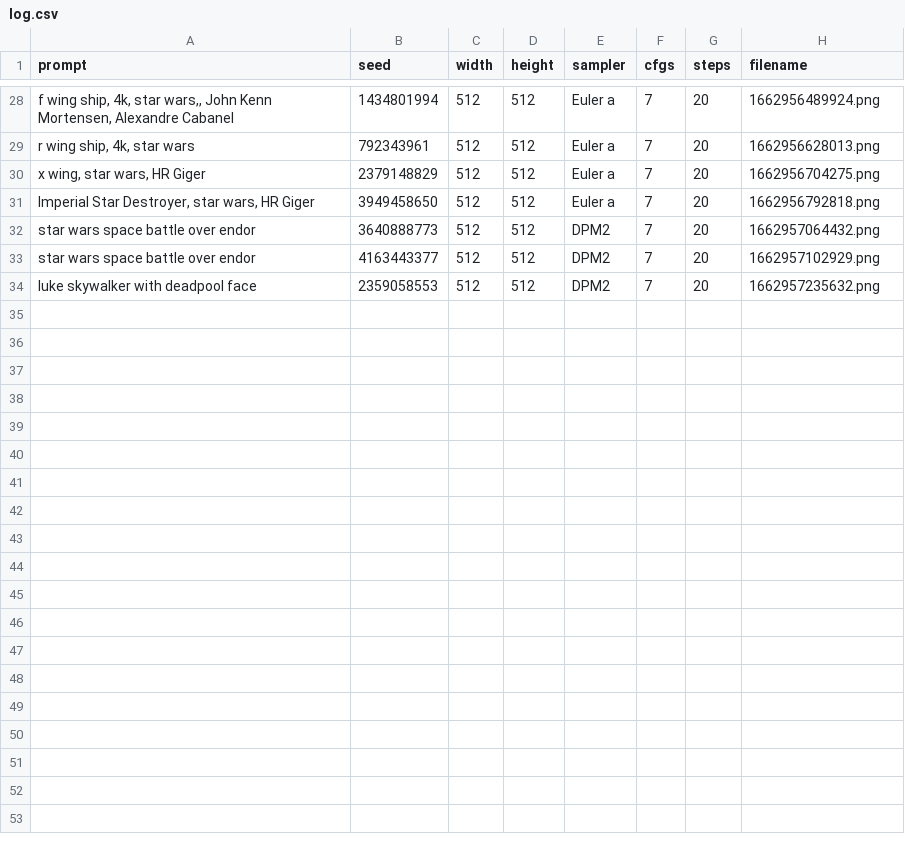
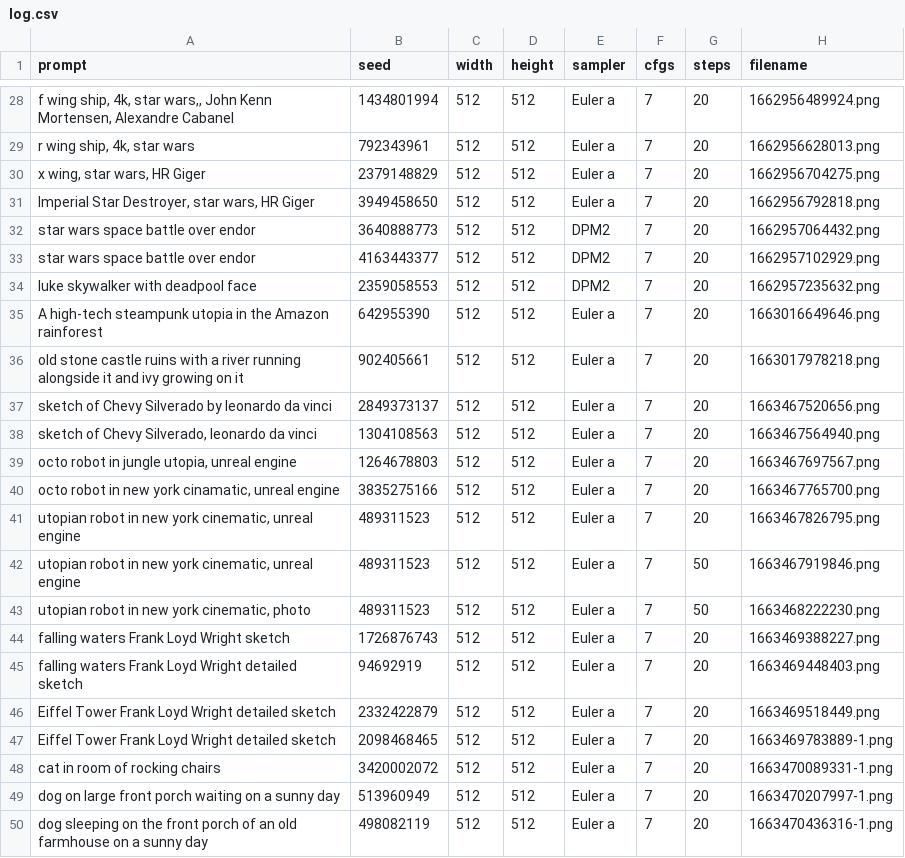
Before and after one commit to DeNifty1/Stable-Diffusion-Results, a CSV file: log.csv, drawn as a sheet; only a part is shown, gaps mark what is left out; the diff names each change by its address in the sheet, - before the commit and + after, or states it on an @@ line.

```diff
--- a/log.csv
+++ b/log.csv
+row 35: A high-tech steampunk utopia in the Amazon rainforest | 642955390 | 512 | 512 | Euler a | 7 | 20 | 1663016649646.png
+row 36: old stone castle ruins with a river running alongside it and ivy growing on it | 902405661 | 512 | 512 | Euler a | 7 | 20 | 1663017978218.png
+row 37: sketch of Chevy Silverado by leonardo da vinci | 2849373137 | 512 | 512 | Euler a | 7 | 20 | 1663467520656.png
+row 38: sketch of Chevy Silverado, leonardo da vinci | 1304108563 | 512 | 512 | Euler a | 7 | 20 | 1663467564940.png
+row 39: octo robot in jungle utopia, unreal engine | 1264678803 | 512 | 512 | Euler a | 7 | 20 | 1663467697567.png
+row 40: octo robot in new york cinamatic, unreal engine | 3835275166 | 512 | 512 | Euler a | 7 | 20 | 1663467765700.png
+row 41: utopian robot in new york cinematic, unreal engine | 489311523 | 512 | 512 | Euler a | 7 | 20 | 1663467826795.png
+row 42: utopian robot in new york cinematic, unreal engine | 489311523 | 512 | 512 | Euler a | 7 | 50 | 1663467919846.png
+row 43: utopian robot in new york cinematic, photo | 489311523 | 512 | 512 | Euler a | 7 | 50 | 1663468222230.png
+row 44: falling waters Frank Loyd Wright sketch | 1726876743 | 512 | 512 | Euler a | 7 | 20 | 1663469388227.png
+row 45: falling waters Frank Loyd Wright detailed sketch | 94692919 | 512 | 512 | Euler a | 7 | 20 | 1663469448403.png
+row 46: Eiffel Tower Frank Loyd Wright detailed sketch | 2332422879 | 512 | 512 | Euler a | 7 | 20 | 1663469518449.png
+row 47: Eiffel Tower Frank Loyd Wright detailed sketch | 2098468465 | 512 | 512 | Euler a | 7 | 20 | 1663469783889-1.png
+row 48: cat in room of rocking chairs | 3420002072 | 512 | 512 | Euler a | 7 | 20 | 1663470089331-1.png
+row 49: dog on large front porch waiting on a sunny day | 513960949 | 512 | 512 | Euler a | 7 | 20 | 1663470207997-1.png
+row 50: dog sleeping on the front porch of an old farmhouse on a sunny day | 498082119 | 512 | 512 | Euler a | 7 | 20 | 1663470436316-1.png
```
Also changed, not shown: 32 other files.
